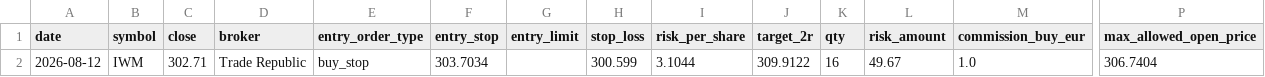
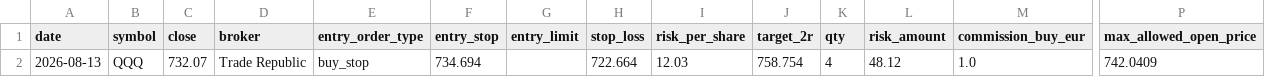
Before and after one commit to xarliev/trading-strategy-dashboard, a CSV file: data/processed/signals_latest.csv, drawn as a sheet; only a part is shown, gaps mark what is left out; the diff names each change by its address in the sheet, - before the commit and + after, or states it on an @@ line.

```diff
--- a/data/processed/signals_latest.csv
+++ b/data/processed/signals_latest.csv
-A2 (date): 2026-08-12
+A2 (date): 2026-08-13
-B2 (symbol): IWM
+B2 (symbol): QQQ
-C2 (close): 302.71
+C2 (close): 732.07
-F2 (entry_stop): 303.7034
+F2 (entry_stop): 734.694
-H2 (stop_loss): 300.599
+H2 (stop_loss): 722.664
-I2 (risk_per_share): 3.1044
+I2 (risk_per_share): 12.03
-J2 (target_2r): 309.9122
+J2 (target_2r): 758.754
-K2 (qty): 16
+K2 (qty): 4
-L2 (risk_amount): 49.67
+L2 (risk_amount): 48.12
-P2 (max_allowed_open_price): 306.7404
+P2 (max_allowed_open_price): 742.0409
```
Also changed, not shown: data/processed/scan_diagnostics_history.csv, data/processed/scan_diagnostics_latest.csv, 7 other files.
